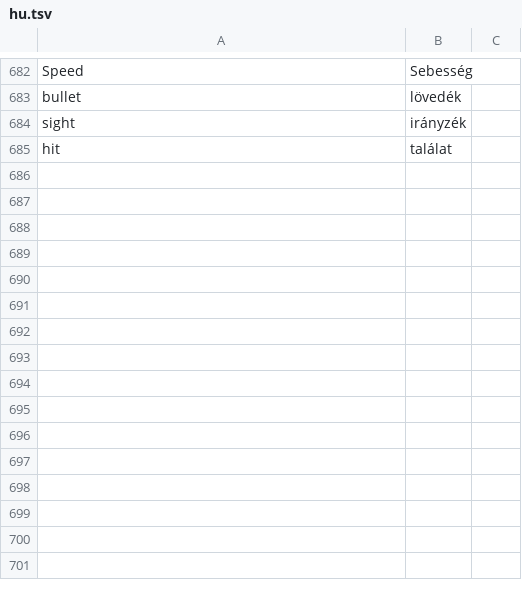
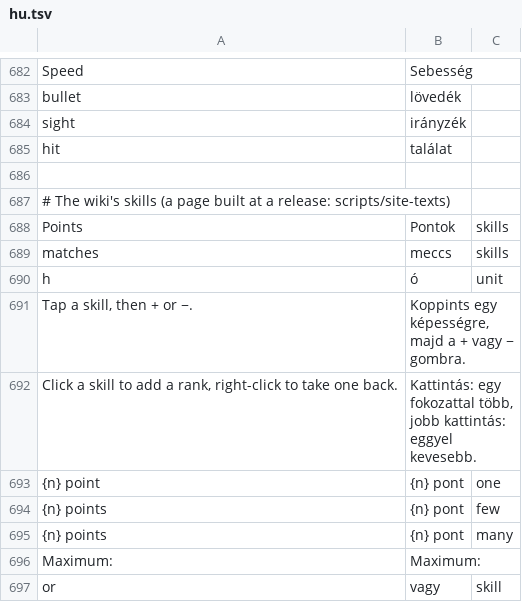
Before and after one commit to srp-survarium/skhid-srp, a TSV file: srp-026g/servers/web-server/words/hu.tsv, drawn as a sheet; only a part is shown, gaps mark what is left out.

```diff
--- a/srp-026g/servers/web-server/words/hu.tsv
+++ b/srp-026g/servers/web-server/words/hu.tsv
@@ -685 +685,13 @@ sight	irányzék
 hit	találat
+
+# The wiki's skills (a page built at a release: scripts/site-texts)
+Points	Pontok	skills
+matches	meccs	skills
+h	ó	unit
+Tap a skill, then + or −.	Koppints egy képességre, majd a + vagy − gombra.
+Click a skill to add a rank, right-click to take one back.	Kattintás: egy fokozattal több, jobb kattintás: eggyel kevesebb.
+{n} point	{n} pont	one
+{n} points	{n} pont	few
+{n} points	{n} pont	many
+Maximum:	Maximum:
+or	vagy	skill
```
Also changed, not shown: srp-026g/servers/web-server/words/be.tsv, srp-026g/servers/web-server/words/de.tsv, 20 other files.
